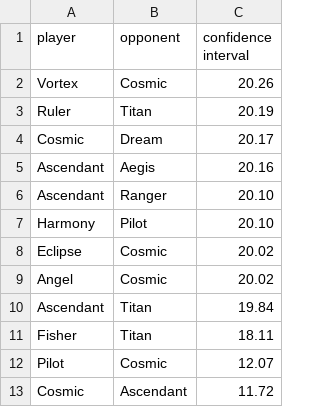
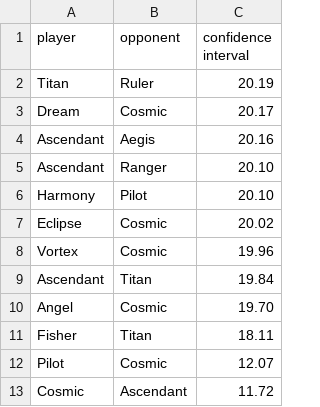
Before and after one commit to PaMeirelles/cpp-santorini, a CSV file: confidence_interval.csv, drawn as a sheet.

```diff
--- a/confidence_interval.csv
+++ b/confidence_interval.csv
@@ -1,5 +1,4 @@
 player,opponent,confidence interval
-Vortex,Cosmic,20.26
-Ruler,Titan,20.19
-Cosmic,Dream,20.17
+Titan,Ruler,20.19
+Dream,Cosmic,20.17
 Ascendant,Aegis,20.16
@@ -8,4 +7,5 @@ Harmony,Pilot,20.10
 Eclipse,Cosmic,20.02
-Angel,Cosmic,20.02
+Vortex,Cosmic,19.96
 Ascendant,Titan,19.84
+Angel,Cosmic,19.70
 Fisher,Titan,18.11
```
Also changed, not shown: data/Cosmic.csv, elos.csv, 51 other files.
